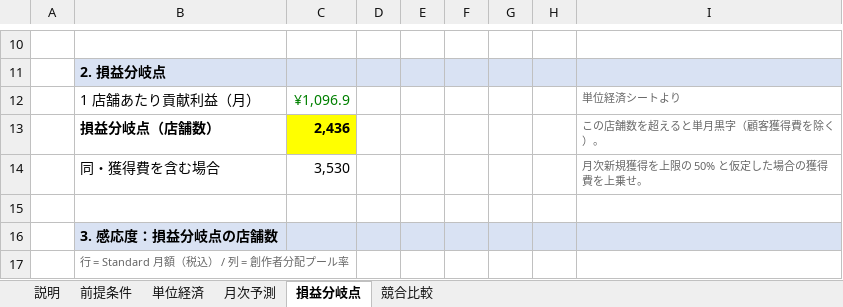
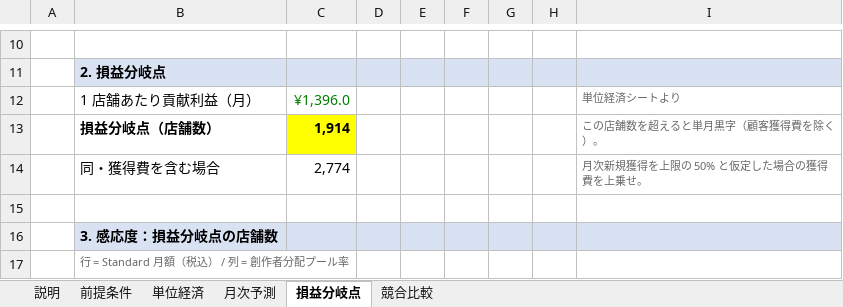
Before and after one commit to kodychang/finflow, an Excel workbook: kanade/financial-model-jp.xlsx, sheet 損益分岐点, drawn as a sheet; only a part is shown, gaps mark what is left out; values as stored, in another font and other column widths than the file's, no borders; the diff covers the shown part only; the diff names each change by its address in the sheet, - before the commit and + after, or states it on an @@ line.

```diff
--- a/kanade/financial-model-jp.xlsx (sheet 損益分岐点)
+++ b/kanade/financial-model-jp.xlsx (sheet 損益分岐点)
-C12: ¥1,096.9
+C12: ¥1,396.0
-C13: 2,436
+C13: 1,914
-C14: 3,530
+C14: 2,774
```
Also changed, not shown: 30 edited cells elsewhere in this sheet, sheet 月次予測, sheet 前提条件, sheet 単位経済, sheet 説明, formulas that keep their value, 6 other files.
